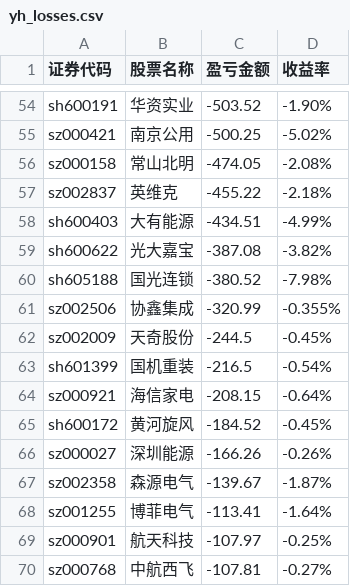
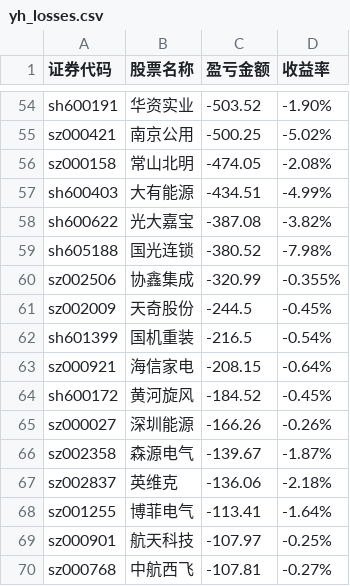
Before and after one commit to gniqizeuy/gniqizeuy.github.io, a CSV file: assets/data/yh_losses.csv, drawn as a sheet; only a part is shown, gaps mark what is left out; removed rows and columns are numbered as before the commit, all else as after; the diff names each change by its address in the sheet, - before the commit and + after, or states it on an @@ line.

```diff
--- a/assets/data/yh_losses.csv
+++ b/assets/data/yh_losses.csv
-row 57: sz002837 | 英维克 | -455.22 | -2.18%
+row 67: sz002837 | 英维克 | -136.06 | -2.18%
```
Also changed, not shown: assets/data/gf_losses.csv, 1 other file.
